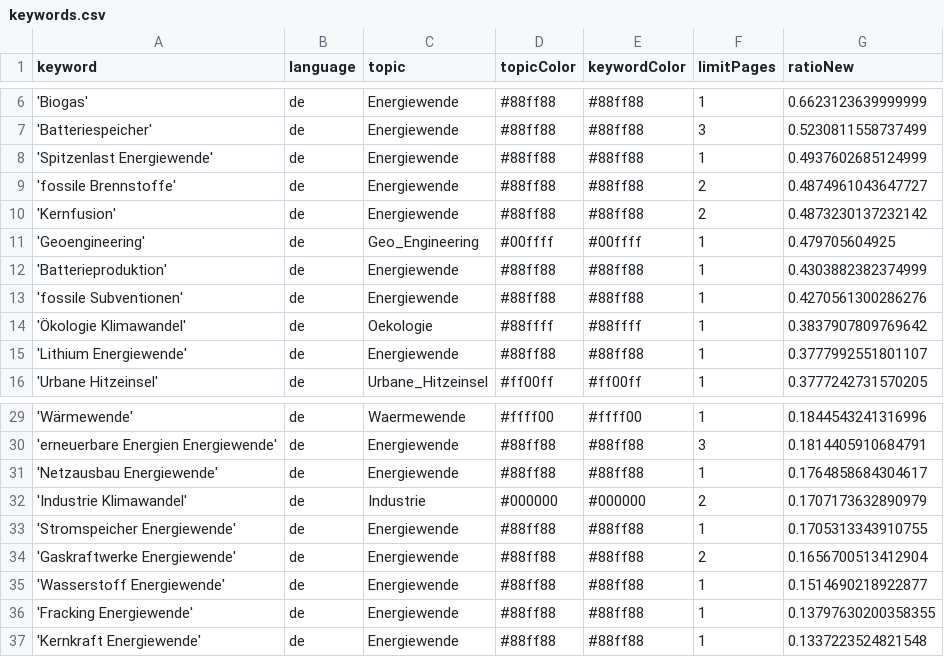
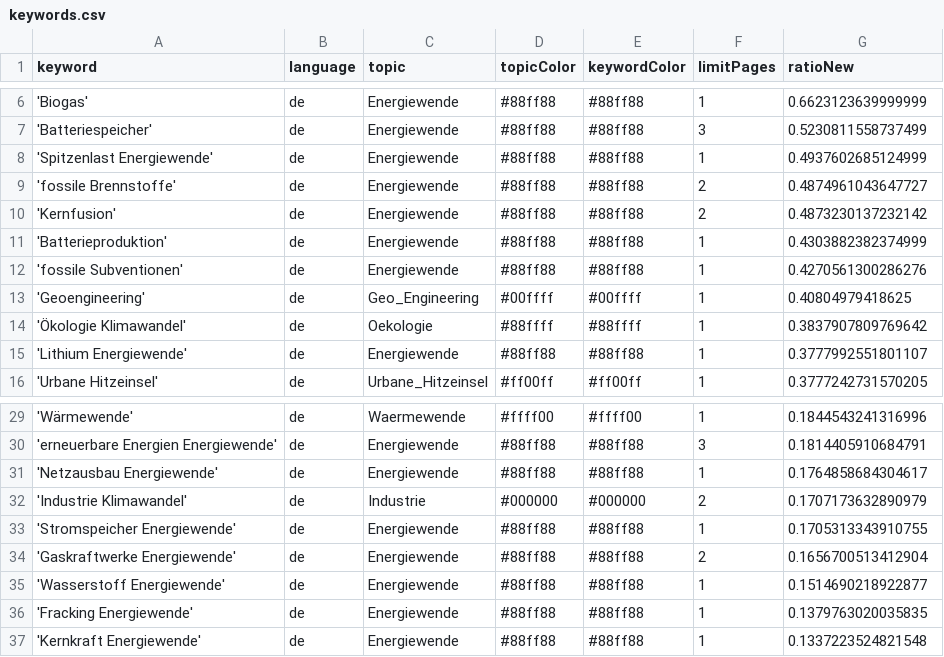
Before and after one commit to daschu83-news/energyIsComing, a CSV file: keywords.csv, drawn as a sheet; only a part is shown, gaps mark what is left out.

Commit message:
Commit from GitHub Actions (harvest:0.0)

```diff
--- a/keywords.csv
+++ b/keywords.csv
@@ -10,5 +10,5 @@ keyword,language,topic,topicColor,keywordColor,limitPages,ratioNew
 'Kernfusion',de,Energiewende,#88ff88,#88ff88,2,0.4873230137232142
-'Geoengineering',de,Geo_Engineering,#00ffff,#00ffff,1,0.479705604925
 'Batterieproduktion',de,Energiewende,#88ff88,#88ff88,1,0.4303882382374999
 'fossile Subventionen',de,Energiewende,#88ff88,#88ff88,1,0.4270561300286276
+'Geoengineering',de,Geo_Engineering,#00ffff,#00ffff,1,0.40804979418625
 'Ökologie Klimawandel',de,Oekologie,#88ffff,#88ffff,1,0.3837907809769642
@@ -35,3 +35,3 @@ keyword,language,topic,topicColor,keywordColor,limitPages,ratioNew
 'Wasserstoff Energiewende',de,Energiewende,#88ff88,#88ff88,1,0.1514690218922877
-'Fracking Energiewende',de,Energiewende,#88ff88,#88ff88,1,0.13797630200358355
+'Fracking Energiewende',de,Energiewende,#88ff88,#88ff88,1,0.1379763020035835
 'Kernkraft Energiewende',de,Energiewende,#88ff88,#88ff88,1,0.1337223524821548
```
